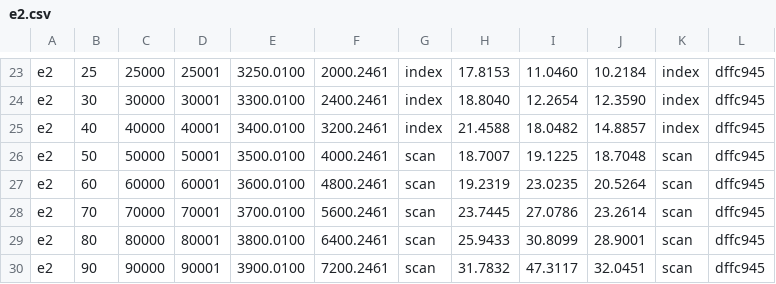
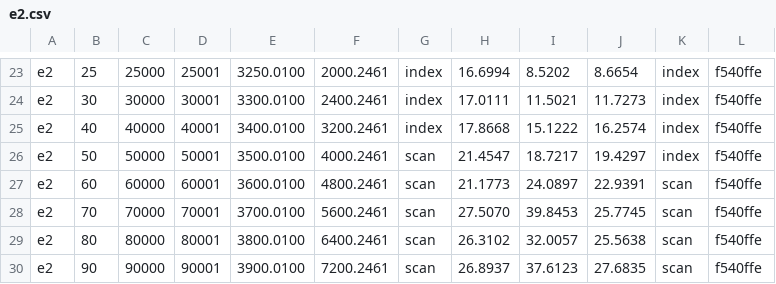
Before and after one commit to thesarfo/cardinal, a CSV file: bench/results/e2.csv, drawn as a sheet; only a part is shown, gaps mark what is left out; the diff covers the shown part only; the diff names each change by its address in the sheet, - before the commit and + after, or states it on an @@ line.

```diff
--- a/bench/results/e2.csv
+++ b/bench/results/e2.csv
-H23: 17.8153
+H23: 16.6994
-I23: 11.0460
+I23: 8.5202
-J23: 10.2184
+J23: 8.6654
-L23:L30: dffc945
+L23:L30: f540ffe
-H24: 18.8040
+H24: 17.0111
-I24: 12.2654
+I24: 11.5021
-J24: 12.3590
+J24: 11.7273
-H25: 21.4588
+H25: 17.8668
-I25: 18.0482
+I25: 15.1222
-J25: 14.8857
+J25: 16.2574
-H26: 18.7007
+H26: 21.4547
-I26: 19.1225
+I26: 18.7217
-J26: 18.7048
+J26: 19.4297
-K26: scan
+K26: index
-H27: 19.2319
+H27: 21.1773
-I27: 23.0235
+I27: 24.0897
-J27: 20.5264
+J27: 22.9391
-H28: 23.7445
+H28: 27.5070
-I28: 27.0786
+I28: 39.8453
-J28: 23.2614
+J28: 25.7745
-H29: 25.9433
+H29: 26.3102
-I29: 30.8099
+I29: 32.0057
-J29: 28.9001
+J29: 25.5638
-H30: 31.7832
+H30: 26.8937
-I30: 47.3117
+I30: 37.6123
-J30: 32.0451
+J30: 27.6835
```
Also changed, not shown: 41 edited cells elsewhere in this file, bench/results/calibration.csv, bench/results/e1.csv, 6 other files.
